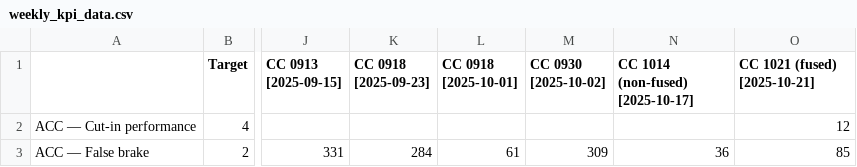
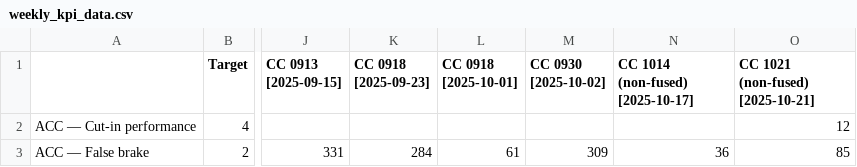
Before and after one commit to Lynoit/lynoit.github.io, a CSV file: weekly_kpi_data.csv, drawn as a sheet; only a part is shown, gaps mark what is left out; the diff names each change by its address in the sheet, - before the commit and + after, or states it on an @@ line.

Commit message:
Update weekly_kpi_data.csv

```diff
--- a/weekly_kpi_data.csv
+++ b/weekly_kpi_data.csv
-O1: CC 1021 (fused) [2025-10-21]
+O1: CC 1021 (non-fused) [2025-10-21]
```
